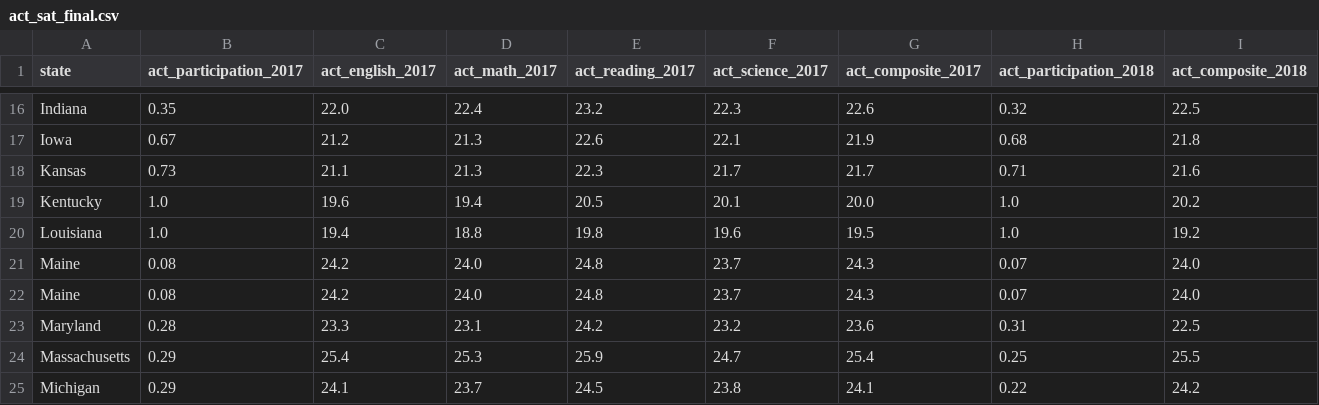
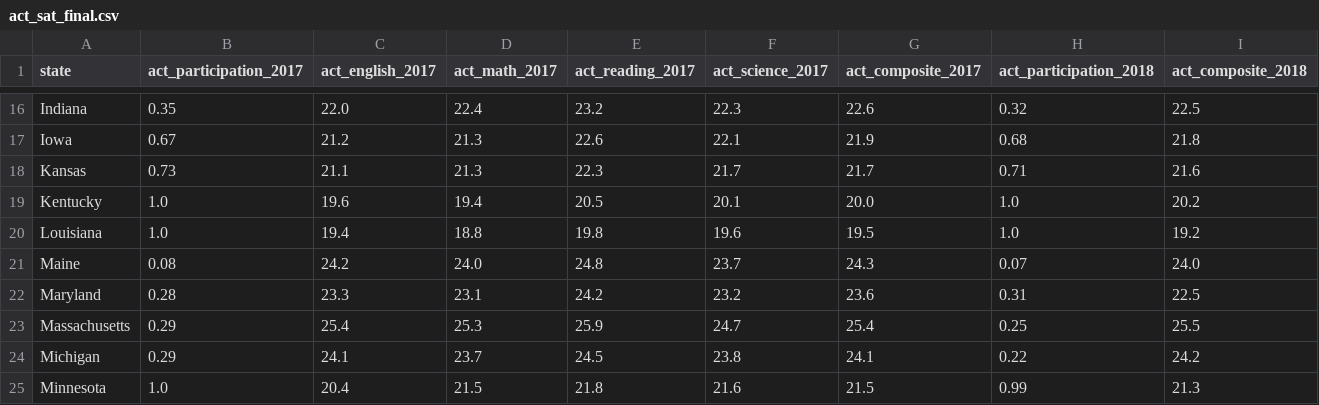
Before and after one commit to salonzzz/DSI25_project1, a CSV file: data/act_sat_final.csv, drawn as a sheet; only a part is shown, gaps mark what is left out; the shorter side is filled out with more unchanged rows; rows hold the shown columns only; the diff names each change by its address in the sheet, - before the commit and + after, or states it on an @@ line.

```diff
--- a/data/act_sat_final.csv
+++ b/data/act_sat_final.csv
-row 22: Maine | 0.08 | 24.2 | 24.0 | 24.8 | 23.7 | 24.3 | 0.07 | 24.0
```
Also changed, not shown: data/act_sat_cgr_final.csv, 3 other files.
